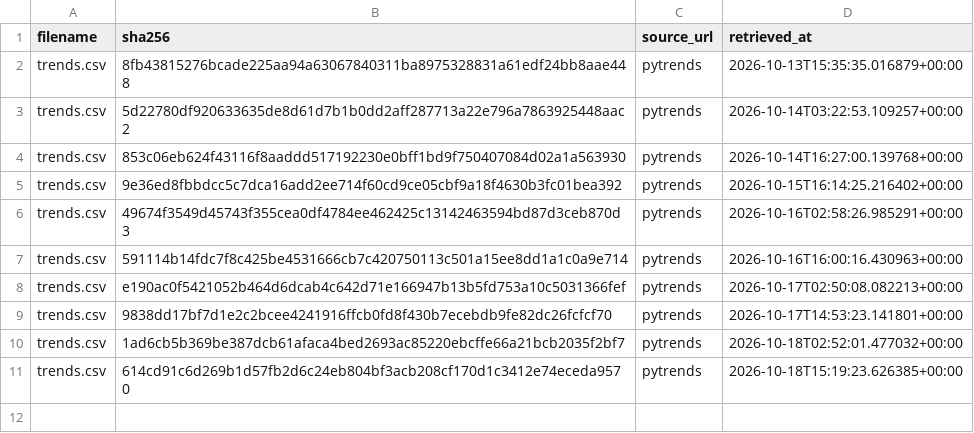
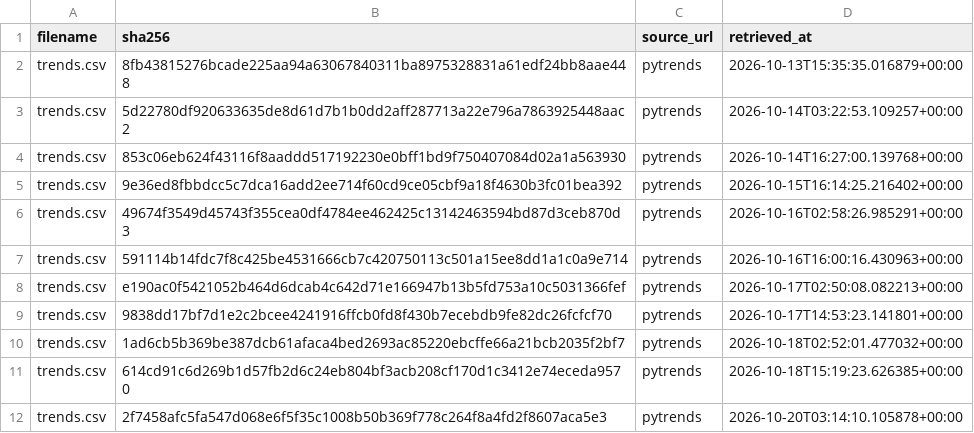
Before and after one commit to tienspz/AICOR, a CSV file: data/raw/trends/manifest.csv, drawn as a sheet.

```diff
--- a/data/raw/trends/manifest.csv
+++ b/data/raw/trends/manifest.csv
@@ -11 +11,2 @@ trends.csv,1ad6cb5b369be387dcb61afaca4bed2693ac85220ebcffe66a21bcb2035f2bf7,pytr
 trends.csv,614cd91c6d269b1d57fb2d6c24eb804bf3acb208cf170d1c3412e74eceda9570,pytrends,2026-10-18T15:19:23.626385+00:00
+trends.csv,2f7458afc5fa547d068e6f5f35c1008b50b369f778c264f8a4fd2f8607aca5e3,pytrends,2026-10-20T03:14:10.105878+00:00
```
Also changed, not shown: data/processed/google_trends_quarterly.csv, data/raw/trends/trends.csv, 1 other file.
